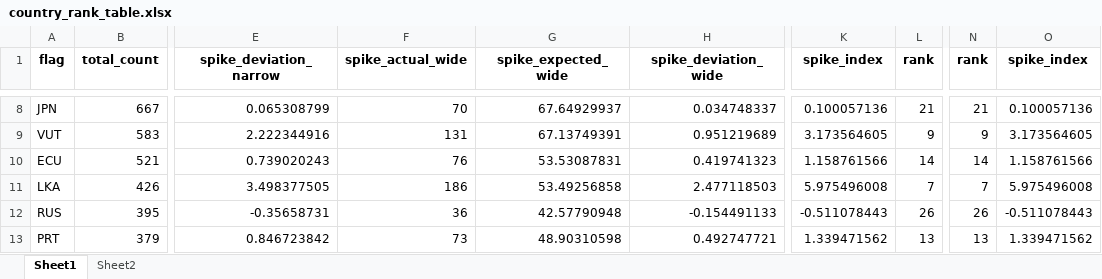
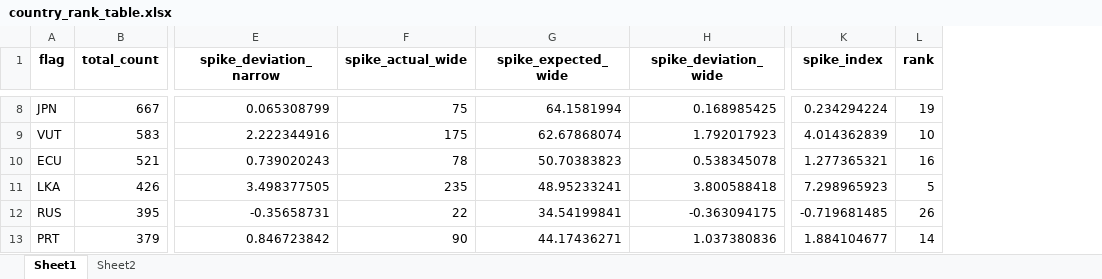
Before and after one commit to RRRan2333/ais_fishing_signal, an Excel workbook: country_rank_table.xlsx, sheet Sheet1, drawn as a sheet; only a part is shown, gaps mark what is left out; values as stored, in another font and other column widths than the file's, no borders; the diff covers the shown part only; the diff names each change by its address in the sheet, - before the commit and + after, or states it on an @@ line.

```diff
--- a/country_rank_table.xlsx (sheet Sheet1)
+++ b/country_rank_table.xlsx (sheet Sheet1)
-column N (rank), rows 8-13: 21 | 9 | 14 | 7 | 26 | 13
-column O (spike_index), rows 8-13: 0.100057136 | 3.173564605 | 1.158761566 | 5.975496008 | -0.511078443 | 1.339471562
-F8 (spike_actual_wide): 70
+F8 (spike_actual_wide): 75
-G8 (spike_expected_wide): 67.64929937
+G8 (spike_expected_wide): 64.1581994
-H8 (spike_deviation_wide): 0.034748337
+H8 (spike_deviation_wide): 0.168985425
-K8 (spike_index): 0.100057136
+K8 (spike_index): 0.234294224
-L8 (rank): 21
+L8 (rank): 19
-F9 (spike_actual_wide): 131
+F9 (spike_actual_wide): 175
-G9 (spike_expected_wide): 67.13749391
+G9 (spike_expected_wide): 62.67868074
-H9 (spike_deviation_wide): 0.951219689
+H9 (spike_deviation_wide): 1.792017923
-K9 (spike_index): 3.173564605
+K9 (spike_index): 4.014362839
-L9 (rank): 9
+L9 (rank): 10
-F10 (spike_actual_wide): 76
+F10 (spike_actual_wide): 78
-G10 (spike_expected_wide): 53.53087831
+G10 (spike_expected_wide): 50.70383823
-H10 (spike_deviation_wide): 0.419741323
+H10 (spike_deviation_wide): 0.538345078
-K10 (spike_index): 1.158761566
+K10 (spike_index): 1.277365321
-L10 (rank): 14
+L10 (rank): 16
-F11 (spike_actual_wide): 186
+F11 (spike_actual_wide): 235
-G11 (spike_expected_wide): 53.49256858
+G11 (spike_expected_wide): 48.95233241
-H11 (spike_deviation_wide): 2.477118503
+H11 (spike_deviation_wide): 3.800588418
-K11 (spike_index): 5.975496008
+K11 (spike_index): 7.298965923
-L11 (rank): 7
+L11 (rank): 5
-F12 (spike_actual_wide): 36
+F12 (spike_actual_wide): 22
-G12 (spike_expected_wide): 42.57790948
+G12 (spike_expected_wide): 34.54199841
-H12 (spike_deviation_wide): -0.154491133
+H12 (spike_deviation_wide): -0.363094175
-K12 (spike_index): -0.511078443
+K12 (spike_index): -0.719681485
-F13 (spike_actual_wide): 73
+F13 (spike_actual_wide): 90
-G13 (spike_expected_wide): 48.90310598
+G13 (spike_expected_wide): 44.17436271
-H13 (spike_deviation_wide): 0.492747721
+H13 (spike_deviation_wide): 1.037380836
-K13 (spike_index): 1.339471562
+K13 (spike_index): 1.884104677
-L13 (rank): 13
+L13 (rank): 14
```
Also changed, not shown: 112 edited cells elsewhere in this sheet, sheet Sheet2, 3 other files.
